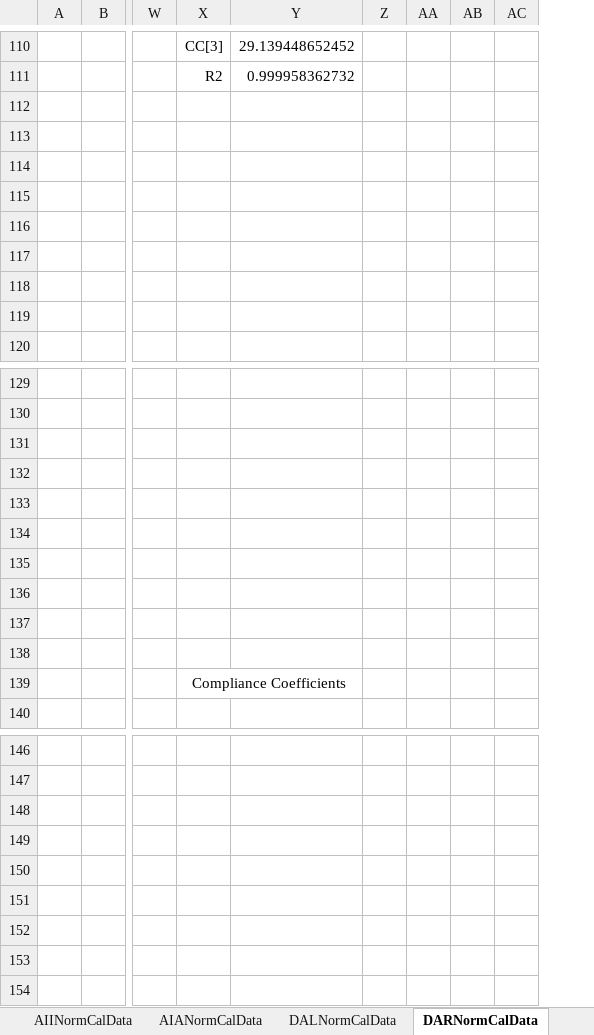
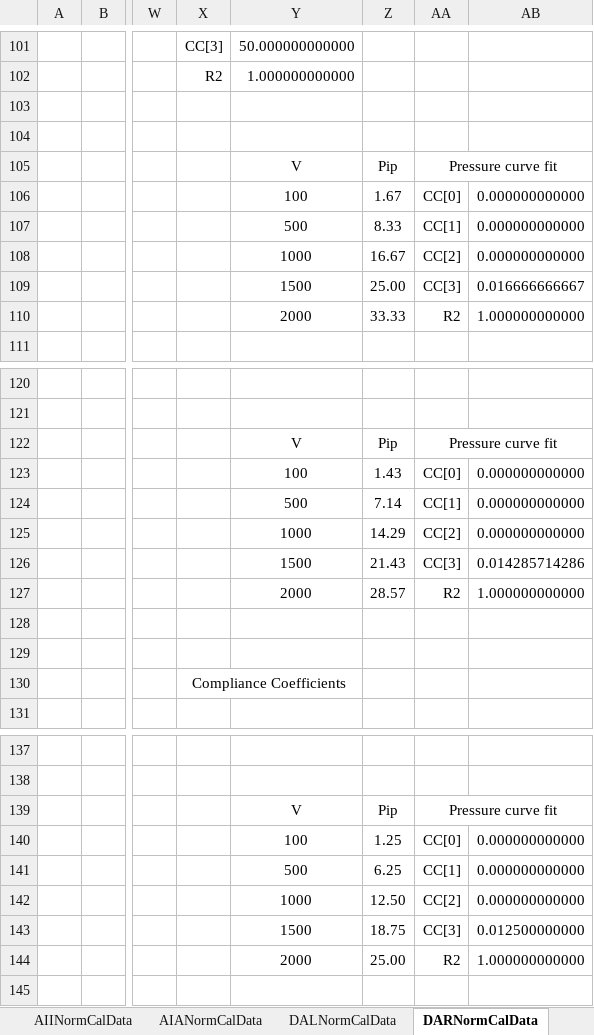
Before and after one commit to MitchellBaldwin/MIITTLCalibration, an Excel workbook: MIITTLCalibration/Data/PV Cal.xlsx, sheet DARNormCalData, drawn as a sheet; only a part is shown, gaps mark what is left out; values as stored, in another font and other column widths than the file's, no borders; charts and pictures not drawn; removed rows and columns are numbered as before the commit, all else as after; rows hold the shown columns only; the diff covers the shown part only; the diff names each change by its address in the sheet, - before the commit and + after, or states it on an @@ line.

```diff
--- a/MIITTLCalibration/Data/PV Cal.xlsx (sheet DARNormCalData)
+++ b/MIITTLCalibration/Data/PV Cal.xlsx (sheet DARNormCalData)
-column Y, rows 110-111: 29.139448652452 | 0.999958362732
-column Z, empty
-column AA, empty
-column AB, empty
-column AC, empty
+column Y, rows 101-110: 50.000000000000 | 1.000000000000 |  |  | V | 100 | 500 | 1000 | 1500 | 2000; rows 122-127: V | 100 | 500 | 1000 | 1500 | 2000; rows 139-144: V | 100 | 500 | 1000 | 1500 | 2000
+column Z, rows 105-110: Pip | 1.67 | 8.33 | 16.67 | 25.00 | 33.33; rows 122-127: Pip | 1.43 | 7.14 | 14.29 | 21.43 | 28.57; rows 139-144: Pip | 1.25 | 6.25 | 12.50 | 18.75 | 25.00
+column AA, rows 105-110: Pressure curve fit | CC[0] | CC[1] | CC[2] | CC[3] | R2; rows 122-127: Pressure curve fit | CC[0] | CC[1] | CC[2] | CC[3] | R2; rows 139-144: Pressure curve fit | CC[0] | CC[1] | CC[2] | CC[3] | R2
+column AB, rows 106-110: 0.000000000000 | 0.000000000000 | 0.000000000000 | 0.016666666667 | 1.000000000000; rows 123-127: 0.000000000000 | 0.000000000000 | 0.000000000000 | 0.014285714286 | 1.000000000000; rows 140-144: 0.000000000000 | 0.000000000000 | 0.000000000000 | 0.012500000000 | 1.000000000000
-row 105: (empty)
+row 105:  |  |  |  | V | Pip | Pressure curve fit
-row 106: (empty)
+row 106:  |  |  |  | 100 | 1.67 | CC[0] | 0.000000000000
-row 107: (empty)
+row 107:  |  |  |  | 500 | 8.33 | CC[1] | 0.000000000000
-row 108: (empty)
+row 108:  |  |  |  | 1000 | 16.67 | CC[2] | 0.000000000000
-row 109: (empty)
+row 109:  |  |  |  | 1500 | 25.00 | CC[3] | 0.016666666667
-row 110: (empty)
+row 110:  |  |  |  | 2000 | 33.33 | R2 | 1.000000000000
-row 122: (empty)
+row 122:  |  |  |  | V | Pip | Pressure curve fit
-row 123: (empty)
+row 123:  |  |  |  | 100 | 1.43 | CC[0] | 0.000000000000
-row 124: (empty)
+row 124:  |  |  |  | 500 | 7.14 | CC[1] | 0.000000000000
-row 125: (empty)
+row 125:  |  |  |  | 1000 | 14.29 | CC[2] | 0.000000000000
-row 126: (empty)
+row 126:  |  |  |  | 1500 | 21.43 | CC[3] | 0.014285714286
-row 127: (empty)
+row 127:  |  |  |  | 2000 | 28.57 | R2 | 1.000000000000
-row 139: (empty)
+row 139:  |  |  |  | V | Pip | Pressure curve fit
-row 140: (empty)
+row 140:  |  |  |  | 100 | 1.25 | CC[0] | 0.000000000000
-row 141: (empty)
+row 141:  |  |  |  | 500 | 6.25 | CC[1] | 0.000000000000
-row 142: (empty)
+row 142:  |  |  |  | 1000 | 12.50 | CC[2] | 0.000000000000
-row 143: (empty)
+row 143:  |  |  |  | 1500 | 18.75 | CC[3] | 0.012500000000
-row 144: (empty)
+row 144:  |  |  |  | 2000 | 25.00 | R2 | 1.000000000000
```
Also changed, not shown: 25 added rows, 29 removed rows, 8 moved rows, 101 edited cells, cell formats and merged cells elsewhere in this sheet, sheet SL0NormCalData, sheet AIANormCalData, sheet DALNormCalData, sheet AIINormCalData, formulas that keep their value, charts or pictures, 1 other file.
